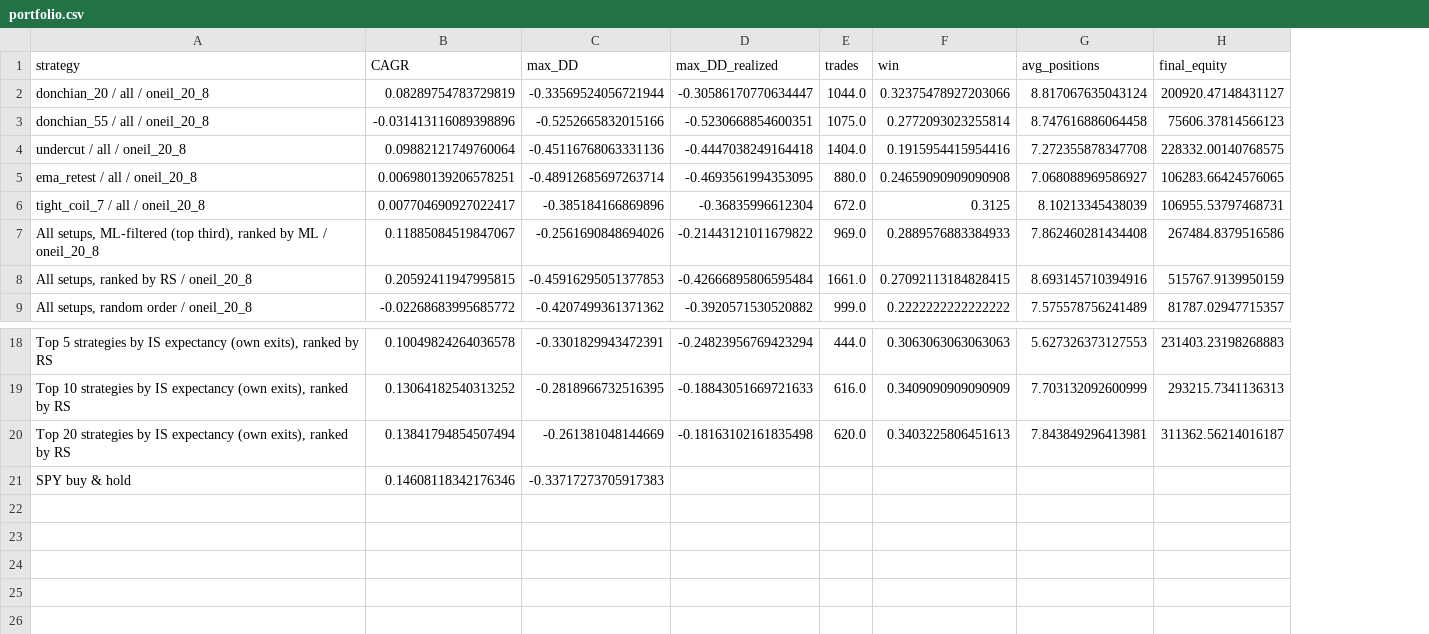
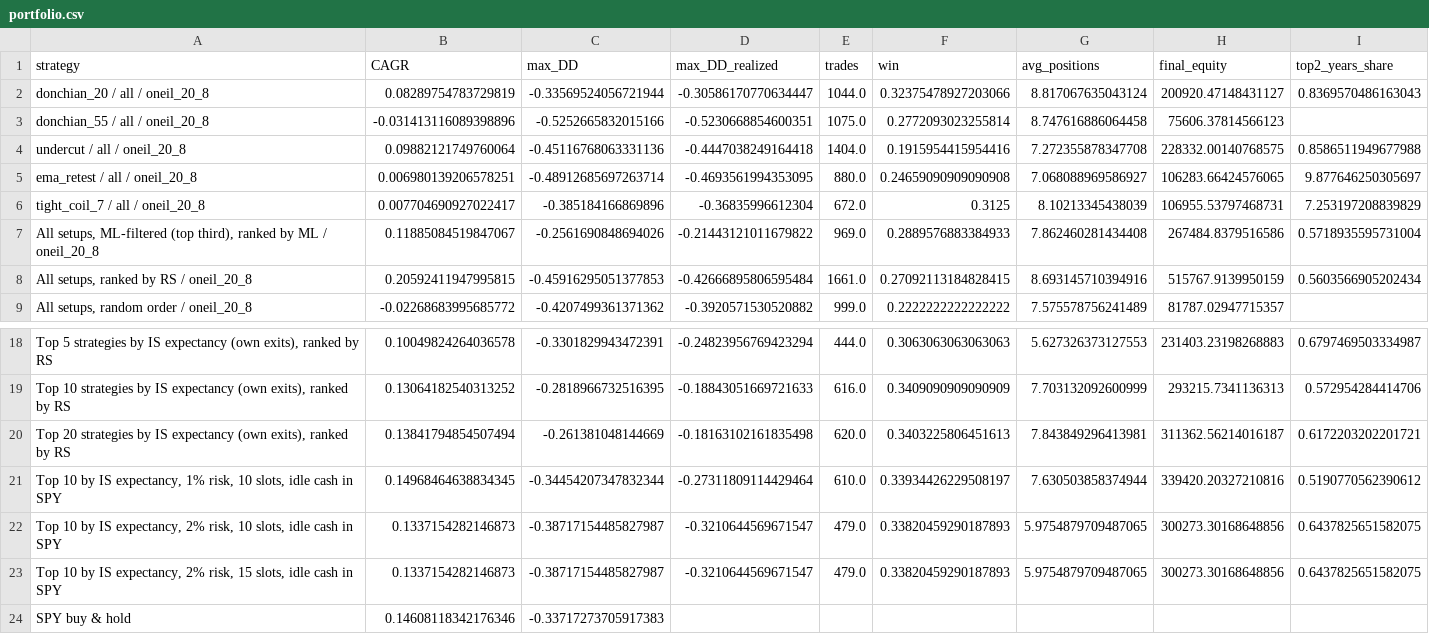
Before and after one commit to tim033976-cmd/ml-algo, a CSV file: results/portfolio.csv, drawn as a sheet; only a part is shown, gaps mark what is left out; the diff names each change by its address in the sheet, - before the commit and + after, or states it on an @@ line.

Commit message:
Research results 2026-10-08 [skip ci]

```diff
--- a/results/portfolio.csv
+++ b/results/portfolio.csv
+column I (top2_years_share), rows 2-8: 0.8369570486163043 |  | 0.8586511949677988 | 9.877646250305697 | 7.253197208839829 | 0.5718935595731004 | 0.5603566905202434; rows 18-20: 0.6797469503334987 | 0.572954284414706 | 0.6172203202201721
+row 21: Top 10 by IS expectancy, 1% risk, 10 slots, idle cash in SPY | 0.14968464638834345 | -0.34454207347832344 | -0.27311809114429464 | 610.0 | 0.33934426229508197 | 7.630503858374944 | 339420.20327210816 | 0.5190770562390612
+row 22: Top 10 by IS expectancy, 2% risk, 10 slots, idle cash in SPY | 0.1337154282146873 | -0.38717154485827987 | -0.3210644569671547 | 479.0 | 0.33820459290187893 | 5.9754879709487065 | 300273.30168648856 | 0.6437825651582075
+row 23: Top 10 by IS expectancy, 2% risk, 15 slots, idle cash in SPY | 0.1337154282146873 | -0.38717154485827987 | -0.3210644569671547 | 479.0 | 0.33820459290187893 | 5.9754879709487065 | 300273.30168648856 | 0.6437825651582075
```
Also changed, not shown: results/history.csv, results/portfolio_yearly.csv, 2 other files.
